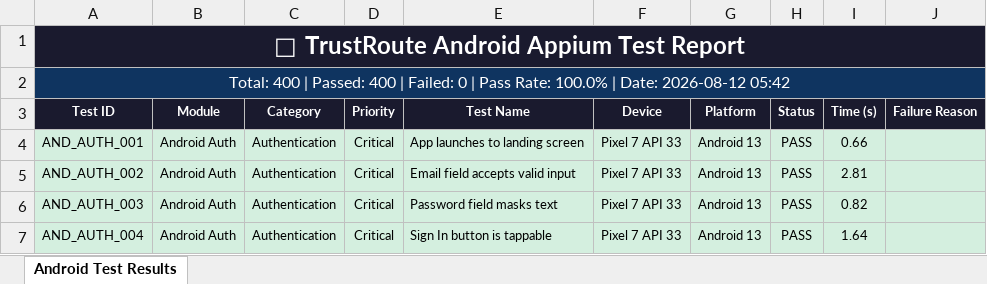
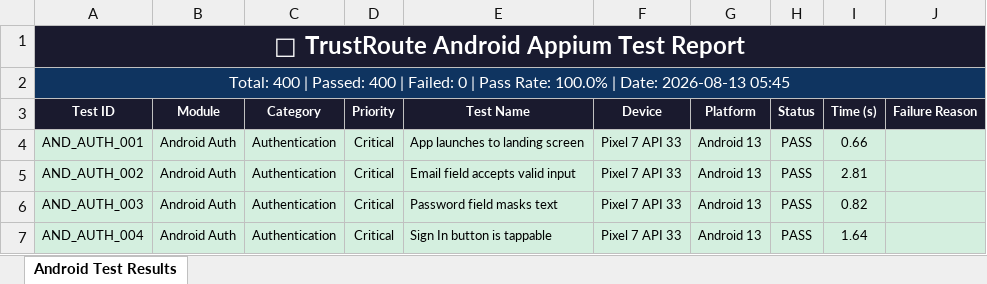
Before and after one commit to Rhema5/trustroute-PDD, an Excel workbook: Test Results/Android/Android_Appium_Report_LATEST.xlsx, sheet Android Test Results, drawn as a sheet; only a part is shown; values as stored, in another font and other column widths than the file's, no borders; the diff names each change by its address in the sheet, - before the commit and + after, or states it on an @@ line.

```diff
--- a/Test Results/Android/Android_Appium_Report_LATEST.xlsx (sheet Android Test Results)
+++ b/Test Results/Android/Android_Appium_Report_LATEST.xlsx (sheet Android Test Results)
-A2 (Test ID): …| Date: 2026-08-12 05:42
+A2 (Test ID): …| Date: 2026-08-13 05:45
```
Also changed, not shown: 2 other files.
